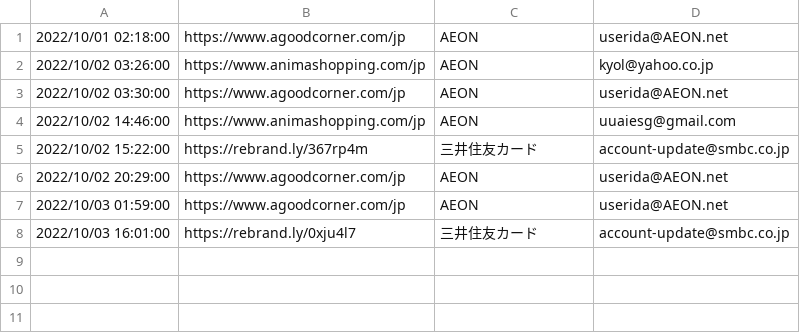
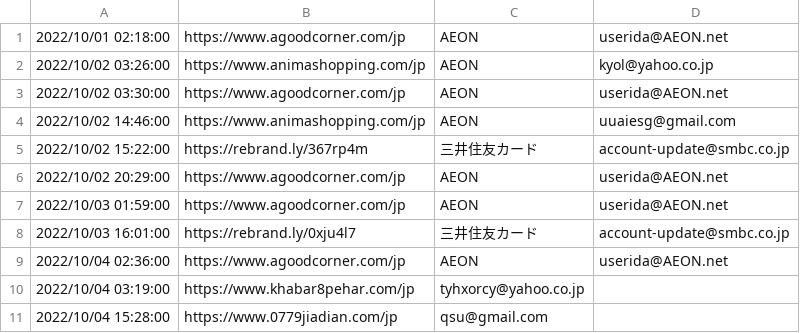
Before and after one commit to Security-jp/PhishingURL_DB, a CSV file: 2022/202210.csv, drawn as a sheet.

Commit message:
2022/10/04 add

```diff
--- a/2022/202210.csv
+++ b/2022/202210.csv
@@ -8 +8,4 @@
 2022/10/03 16:01:00,https://rebrand.ly/0xju4l7,三井住友カード,account-update@smbc.co.jp
+2022/10/04 02:36:00,https://www.agoodcorner.com/jp,AEON,userida@AEON.net
+2022/10/04 03:19:00,https://www.khabar8pehar.com/jp,tyhxorcy@yahoo.co.jp
+2022/10/04 15:28:00,https://www.0779jiadian.com/jp,qsu@gmail.com
```
